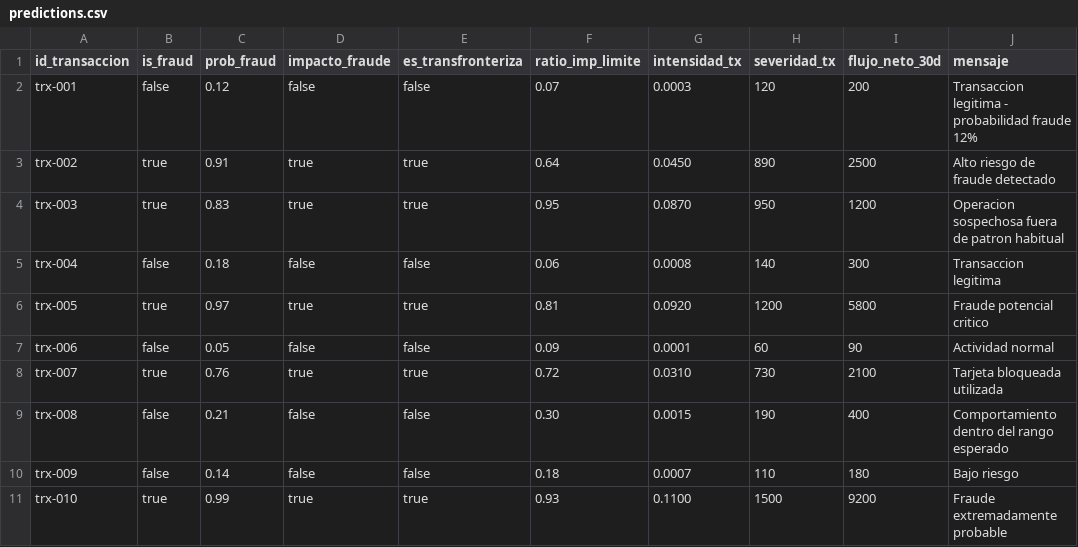
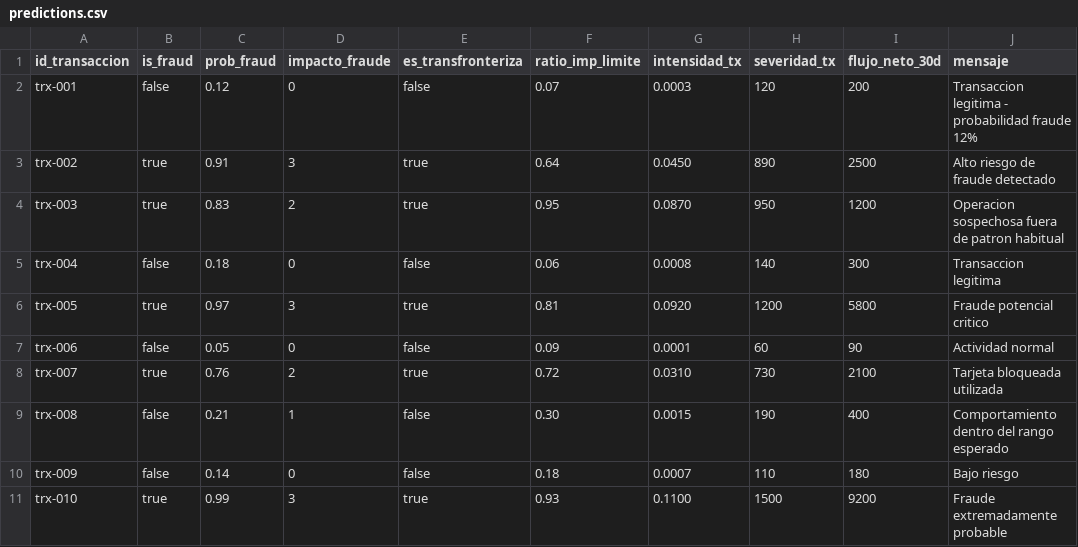
Before and after one commit to BV-Works/grupo2-desafio-be, a CSV file: assets/predictions.csv, drawn as a sheet; the diff names each change by its address in the sheet, - before the commit and + after, or states it on an @@ line.

Commit message:
JRS-change prediction seed for local

```diff
--- a/assets/predictions.csv
+++ b/assets/predictions.csv
-D2 (impacto_fraude): false
+D2 (impacto_fraude): 0
-D3 (impacto_fraude): true
+D3 (impacto_fraude): 3
-D4 (impacto_fraude): true
+D4 (impacto_fraude): 2
-D5 (impacto_fraude): false
+D5 (impacto_fraude): 0
-D6 (impacto_fraude): true
+D6 (impacto_fraude): 3
-D7 (impacto_fraude): false
+D7 (impacto_fraude): 0
-D8 (impacto_fraude): true
+D8 (impacto_fraude): 2
-D9 (impacto_fraude): false
+D9 (impacto_fraude): 1
-D10 (impacto_fraude): false
+D10 (impacto_fraude): 0
-D11 (impacto_fraude): true
+D11 (impacto_fraude): 3
```
